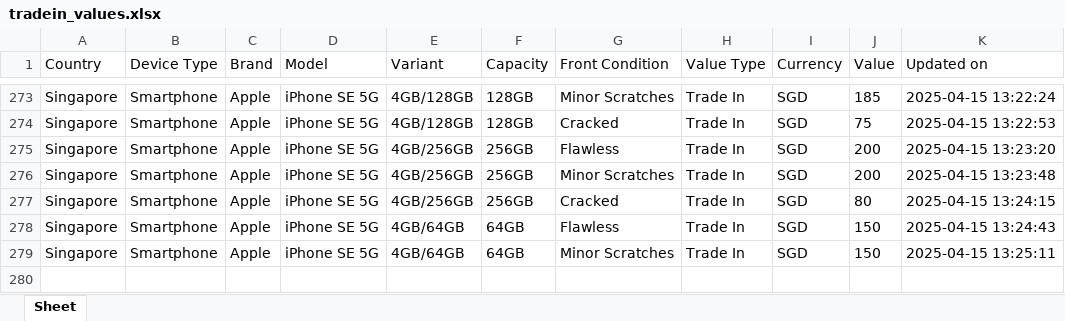
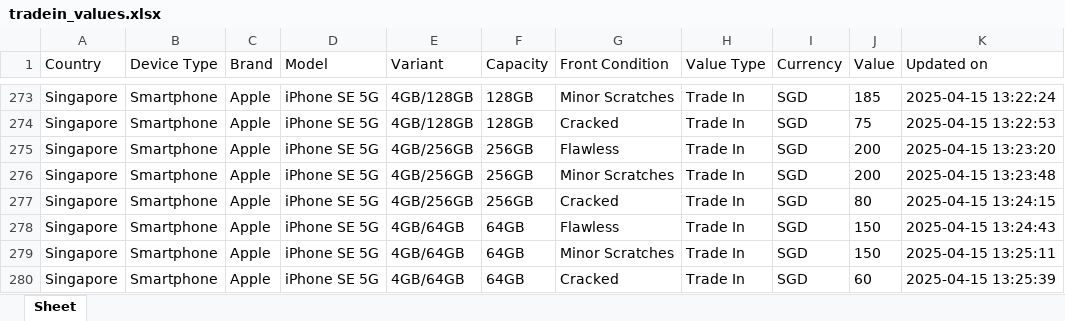
Before and after one commit to Ashutoshmitra/TradeBot, an Excel workbook: tradein_values.xlsx, sheet Sheet, drawn as a sheet; only a part is shown, gaps mark what is left out; values as stored, in another font and other column widths than the file's, no borders; the diff names each change by its address in the sheet, - before the commit and + after, or states it on an @@ line.

```diff
--- a/tradein_values.xlsx (sheet Sheet)
+++ b/tradein_values.xlsx (sheet Sheet)
+row 280: Singapore | Smartphone | Apple | iPhone SE 5G | 4GB/64GB | 64GB | Cracked | Trade In | SGD | 60 | 2025-04-15 13:25:39
```
